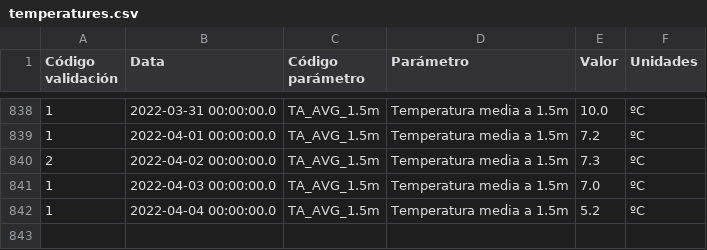
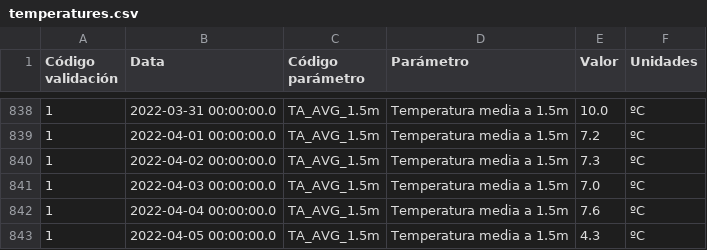
Before and after one commit to maqroll/electricity_consumption, a CSV file: temperatures.csv, drawn as a sheet; only a part is shown, gaps mark what is left out.

```diff
--- a/temperatures.csv
+++ b/temperatures.csv
@@ -839,4 +839,5 @@
 "1","2022-04-01 00:00:00.0","TA_AVG_1.5m","Temperatura media a 1.5m","7.2","ºC"
-"2","2022-04-02 00:00:00.0","TA_AVG_1.5m","Temperatura media a 1.5m","7.3","ºC"
+"1","2022-04-02 00:00:00.0","TA_AVG_1.5m","Temperatura media a 1.5m","7.3","ºC"
 "1","2022-04-03 00:00:00.0","TA_AVG_1.5m","Temperatura media a 1.5m","7.0","ºC"
-"1","2022-04-04 00:00:00.0","TA_AVG_1.5m","Temperatura media a 1.5m","5.2","ºC"
+"1","2022-04-04 00:00:00.0","TA_AVG_1.5m","Temperatura media a 1.5m","7.6","ºC"
+"1","2022-04-05 00:00:00.0","TA_AVG_1.5m","Temperatura media a 1.5m","4.3","ºC"
```
